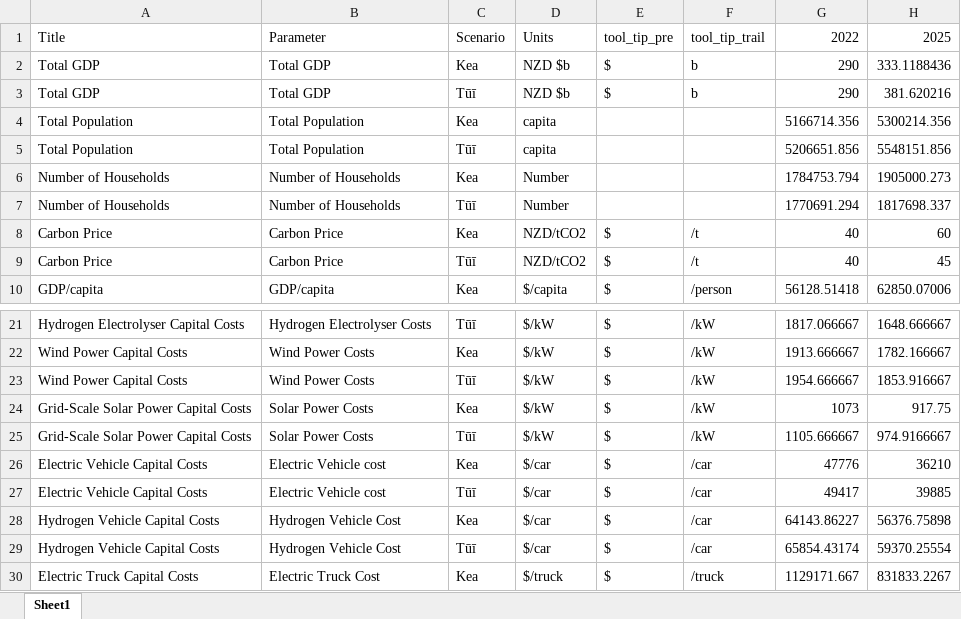
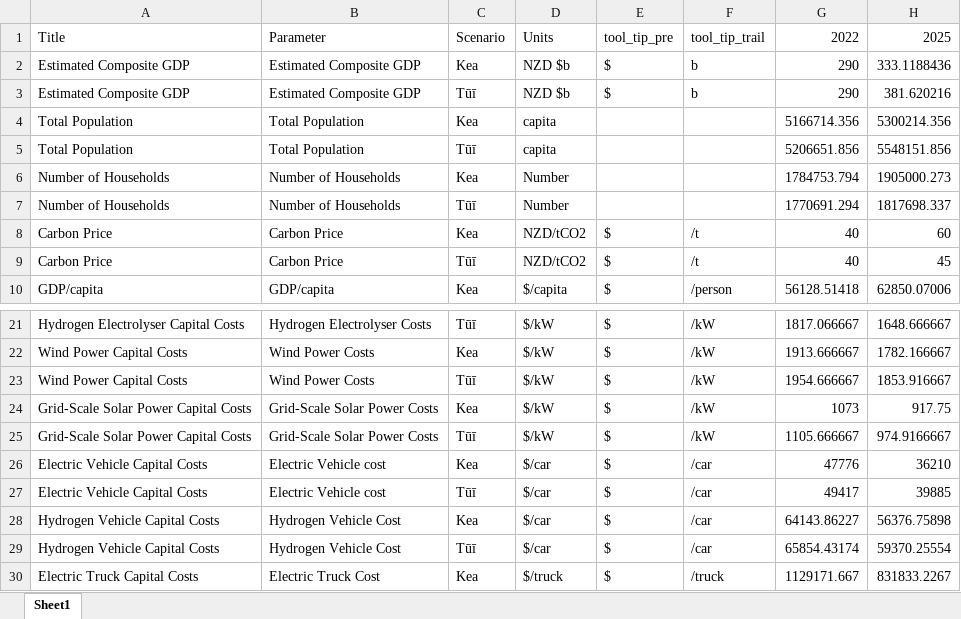
Before and after one commit to EECA-NZ/TIMES-NZ-Visualisation, an Excel workbook: TIMES_shiny/data_cleaning/Assumptions.xlsx, sheet Sheet1, drawn as a sheet; only a part is shown, gaps mark what is left out; values as stored, in another font and other column widths than the file's, no borders; the diff names each change by its address in the sheet, - before the commit and + after, or states it on an @@ line.

```diff
--- a/TIMES_shiny/data_cleaning/Assumptions.xlsx (sheet Sheet1)
+++ b/TIMES_shiny/data_cleaning/Assumptions.xlsx (sheet Sheet1)
-A2:A3: Total GDP
+A2:A3: Estimated Composite GDP
-B2:B3: Total GDP
+B2:B3: Estimated Composite GDP
-B24:B25: Solar Power Costs
+B24:B25: Grid-Scale Solar Power Costs
```
Also changed, not shown: TIMES_shiny/data_cleaning/Caption_Table.xlsx, TIMES_shiny/data_cleaning/Schema.xlsx, 6 other files.
